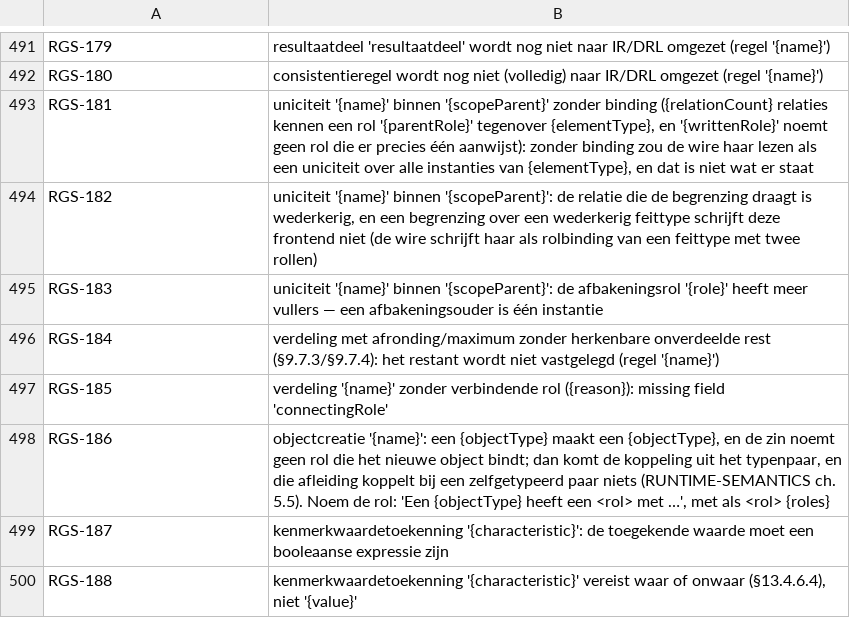
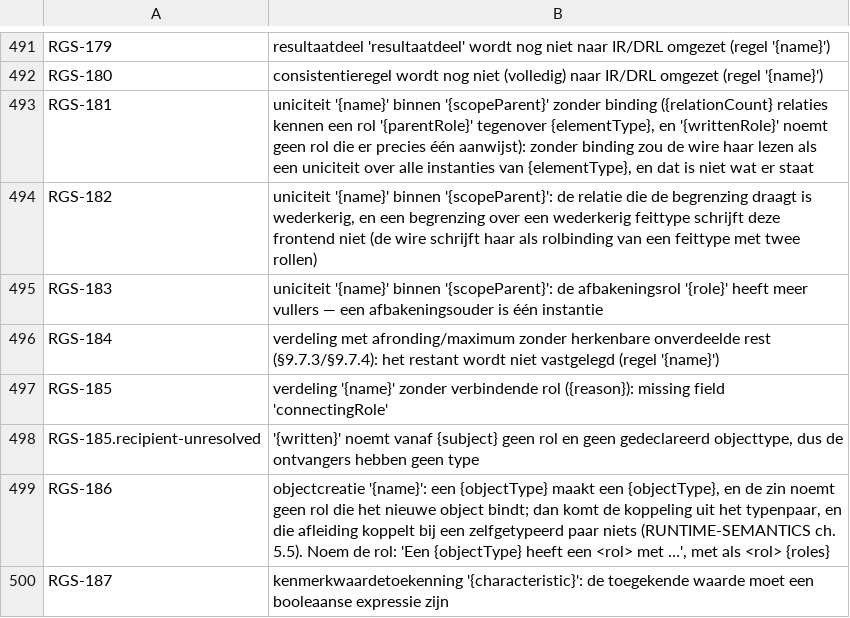
Before and after one commit to uchar-dev/uchar, a TSV file: frontends/regelspraak/src/main/resources/dev/uchar/regelspraak/message/messages-frontend.nl.tsv, drawn as a sheet; only a part is shown, gaps mark what is left out; the shorter side is filled out with more unchanged rows.

Commit message:
frontend: een verdeling over ontvangers zonder type
Noemt de ontvangerzin van een verdeling geen rol en geen gedeclareerd
objecttype ("alle hoofdbergers van de berging" zonder het subtype
Hoofdberger), dan heeft de verdeling geen ontvangertype en dus geen
verbindende rol. De resolver liet dat zonder diagnose door en de emitter
weigerde het model (RGS-394, regel 0). Nu weigert de resolver de
verdeling zelf, op haar regel, met de bestaande melding van een
verdeling zonder verbindende rol (RGS-185) en de reden: de ontvangerzin
noemt geen rol en geen objecttype.

```diff
--- a/frontends/regelspraak/src/main/resources/dev/uchar/regelspraak/message/messages-frontend.nl.tsv
+++ b/frontends/regelspraak/src/main/resources/dev/uchar/regelspraak/message/messages-frontend.nl.tsv
@@ -497,2 +497,3 @@ RGS-184	verdeling met afronding/maximum zonder herkenbare onverdeelde rest (§9.
 RGS-185	verdeling '{name}' zonder verbindende rol ({reason}): missing field 'connectingRole'
+RGS-185.recipient-unresolved	'{written}' noemt vanaf {subject} geen rol en geen gedeclareerd objecttype, dus de ontvangers hebben geen type
 RGS-186	objectcreatie '{name}': een {objectType} maakt een {objectType}, en de zin noemt geen rol die het nieuwe object bindt; dan komt de koppeling uit het typenpaar, en die afleiding koppelt bij een zelfgetypeerd paar niets (RUNTIME-SEMANTICS ch. 5.5). Noem de rol: 'Een {objectType} heeft een <rol> met …', met als <rol> {roles}
```
Also changed, not shown: frontends/regelspraak/src/main/resources/dev/uchar/regelspraak/message/messages-frontend.en.tsv, 2 other files.
